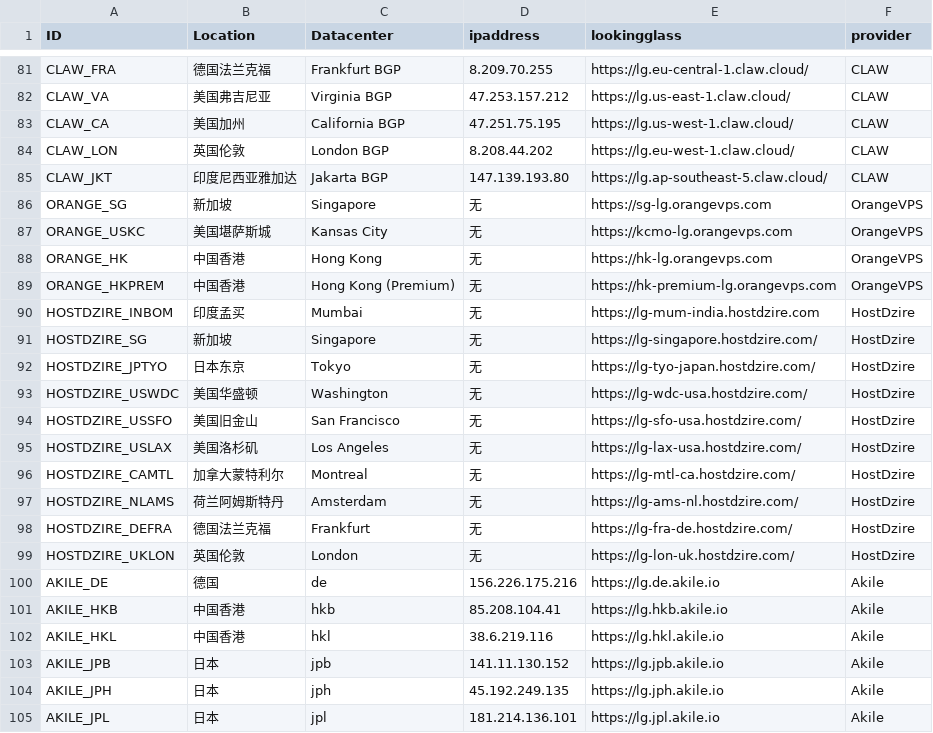
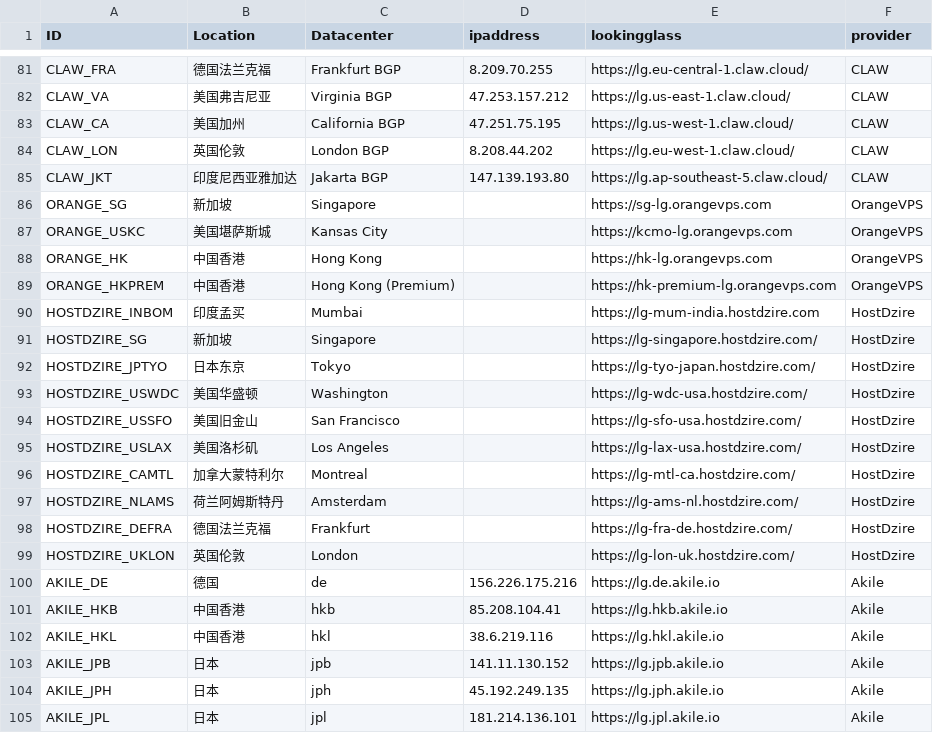
Before and after one commit to bigbigmagro/looking-glass-list, a CSV file: lg.csv, drawn as a sheet; only a part is shown, gaps mark what is left out.

```diff
--- a/lg.csv
+++ b/lg.csv
@@ -85,16 +85,16 @@ CLAW_LON,英国伦敦,London BGP,8.208.44.202,https://lg.eu-west-1.claw.cloud/,C
 CLAW_JKT,印度尼西亚雅加达,Jakarta BGP,147.139.193.80,https://lg.ap-southeast-5.claw.cloud/,CLAW
-ORANGE_SG,新加坡,Singapore,无,https://sg-lg.orangevps.com,OrangeVPS
-ORANGE_USKC,美国堪萨斯城,Kansas City,无,https://kcmo-lg.orangevps.com,OrangeVPS
-ORANGE_HK,中国香港,Hong Kong,无,https://hk-lg.orangevps.com,OrangeVPS
-ORANGE_HKPREM,中国香港,Hong Kong (Premium),无,https://hk-premium-lg.orangevps.com,OrangeVPS
-HOSTDZIRE_INBOM,印度孟买,Mumbai,无,https://lg-mum-india.hostdzire.com,HostDzire
-HOSTDZIRE_SG,新加坡,Singapore,无,https://lg-singapore.hostdzire.com/,HostDzire
-HOSTDZIRE_JPTYO,日本东京,Tokyo,无,https://lg-tyo-japan.hostdzire.com/,HostDzire
-HOSTDZIRE_USWDC,美国华盛顿,Washington,无,https://lg-wdc-usa.hostdzire.com/,HostDzire
-HOSTDZIRE_USSFO,美国旧金山,San Francisco,无,https://lg-sfo-usa.hostdzire.com/,HostDzire
-HOSTDZIRE_USLAX,美国洛杉矶,Los Angeles,无,https://lg-lax-usa.hostdzire.com/,HostDzire
-HOSTDZIRE_CAMTL,加拿大蒙特利尔,Montreal,无,https://lg-mtl-ca.hostdzire.com/,HostDzire
-HOSTDZIRE_NLAMS,荷兰阿姆斯特丹,Amsterdam,无,https://lg-ams-nl.hostdzire.com/,HostDzire
-HOSTDZIRE_DEFRA,德国法兰克福,Frankfurt,无,https://lg-fra-de.hostdzire.com/,HostDzire
-HOSTDZIRE_UKLON,英国伦敦,London,无,https://lg-lon-uk.hostdzire.com/,HostDzire
+ORANGE_SG,新加坡,Singapore,,https://sg-lg.orangevps.com,OrangeVPS
+ORANGE_USKC,美国堪萨斯城,Kansas City,,https://kcmo-lg.orangevps.com,OrangeVPS
+ORANGE_HK,中国香港,Hong Kong,,https://hk-lg.orangevps.com,OrangeVPS
+ORANGE_HKPREM,中国香港,Hong Kong (Premium),,https://hk-premium-lg.orangevps.com,OrangeVPS
+HOSTDZIRE_INBOM,印度孟买,Mumbai,,https://lg-mum-india.hostdzire.com,HostDzire
+HOSTDZIRE_SG,新加坡,Singapore,,https://lg-singapore.hostdzire.com/,HostDzire
+HOSTDZIRE_JPTYO,日本东京,Tokyo,,https://lg-tyo-japan.hostdzire.com/,HostDzire
+HOSTDZIRE_USWDC,美国华盛顿,Washington,,https://lg-wdc-usa.hostdzire.com/,HostDzire
+HOSTDZIRE_USSFO,美国旧金山,San Francisco,,https://lg-sfo-usa.hostdzire.com/,HostDzire
+HOSTDZIRE_USLAX,美国洛杉矶,Los Angeles,,https://lg-lax-usa.hostdzire.com/,HostDzire
+HOSTDZIRE_CAMTL,加拿大蒙特利尔,Montreal,,https://lg-mtl-ca.hostdzire.com/,HostDzire
+HOSTDZIRE_NLAMS,荷兰阿姆斯特丹,Amsterdam,,https://lg-ams-nl.hostdzire.com/,HostDzire
+HOSTDZIRE_DEFRA,德国法兰克福,Frankfurt,,https://lg-fra-de.hostdzire.com/,HostDzire
+HOSTDZIRE_UKLON,英国伦敦,London,,https://lg-lon-uk.hostdzire.com/,HostDzire
 AKILE_DE,德国,de,156.226.175.216,https://lg.de.akile.io,Akile
```
Also changed, not shown: 1 other file.
